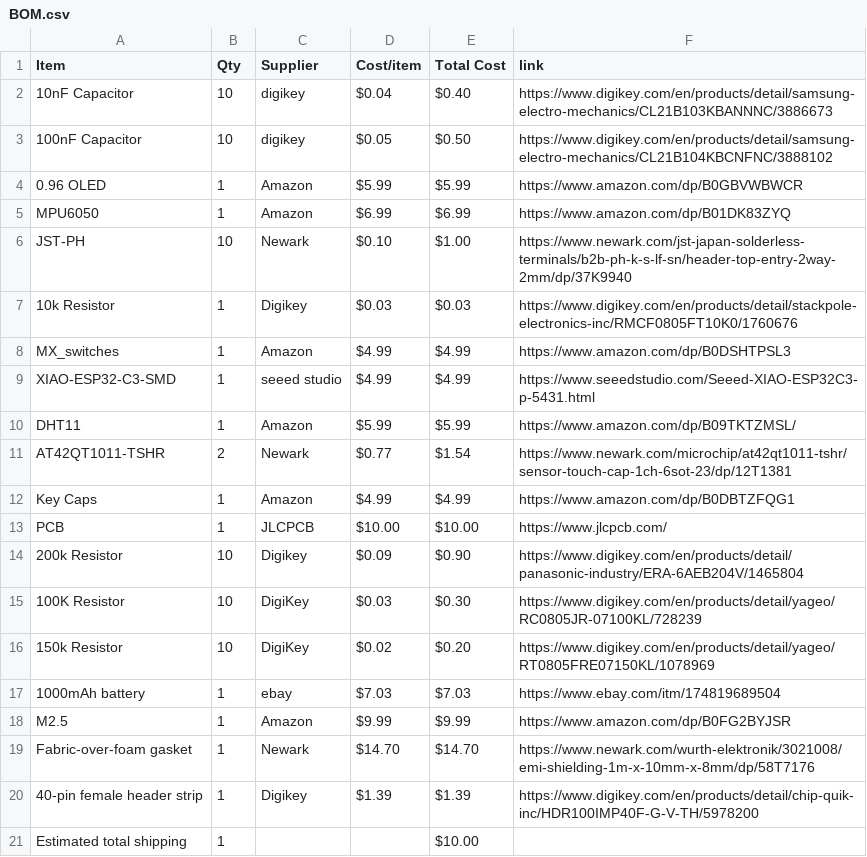
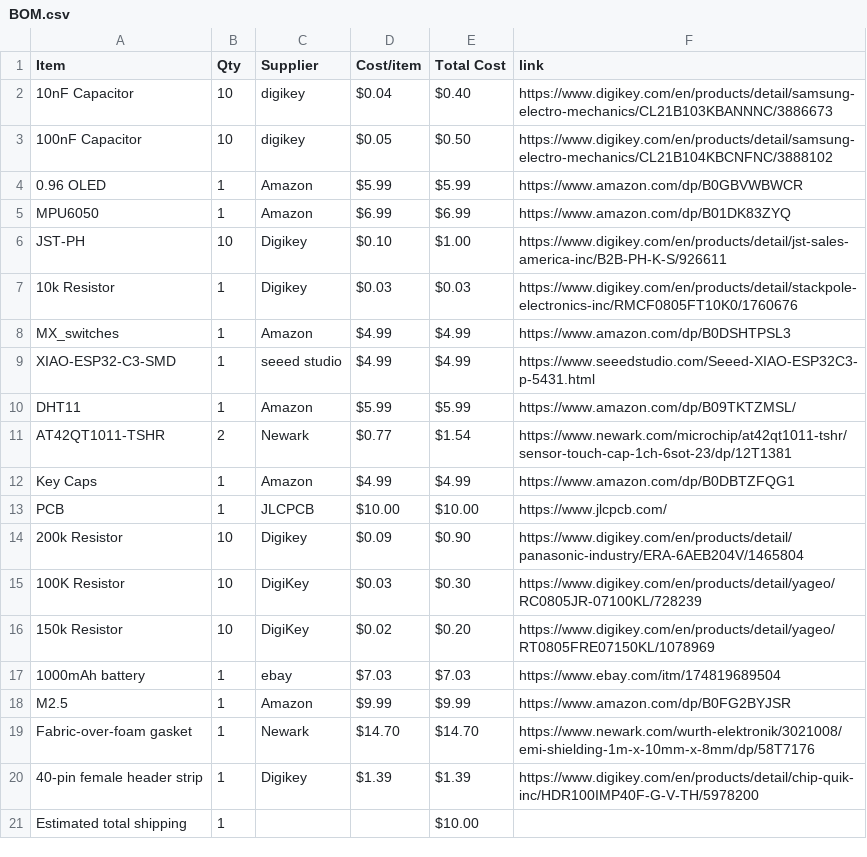
Before and after one commit to Esther-365/my-first-hardware-project, a CSV file: BOM.csv, drawn as a sheet.

```diff
--- a/BOM.csv
+++ b/BOM.csv
@@ -5,3 +5,3 @@ Item,Qty,Supplier,Cost/item,Total Cost,link
 MPU6050,1,Amazon,$6.99,$6.99,https://www.amazon.com/dp/B01DK83ZYQ
-JST-PH,10,Newark,$0.10,$1.00,https://www.newark.com/jst-japan-solderless-terminals/b2b-ph-k-s-lf-sn/header-top-entry-2way-2mm/dp/37K9940
+JST-PH,10,Digikey,$0.10,$1.00,https://www.digikey.com/en/products/detail/jst-sales-america-inc/B2B-PH-K-S/926611
 10k Resistor,1,Digikey,$0.03,$0.03,https://www.digikey.com/en/products/detail/stackpole-electronics-inc/RMCF0805FT10K0/1760676
```
